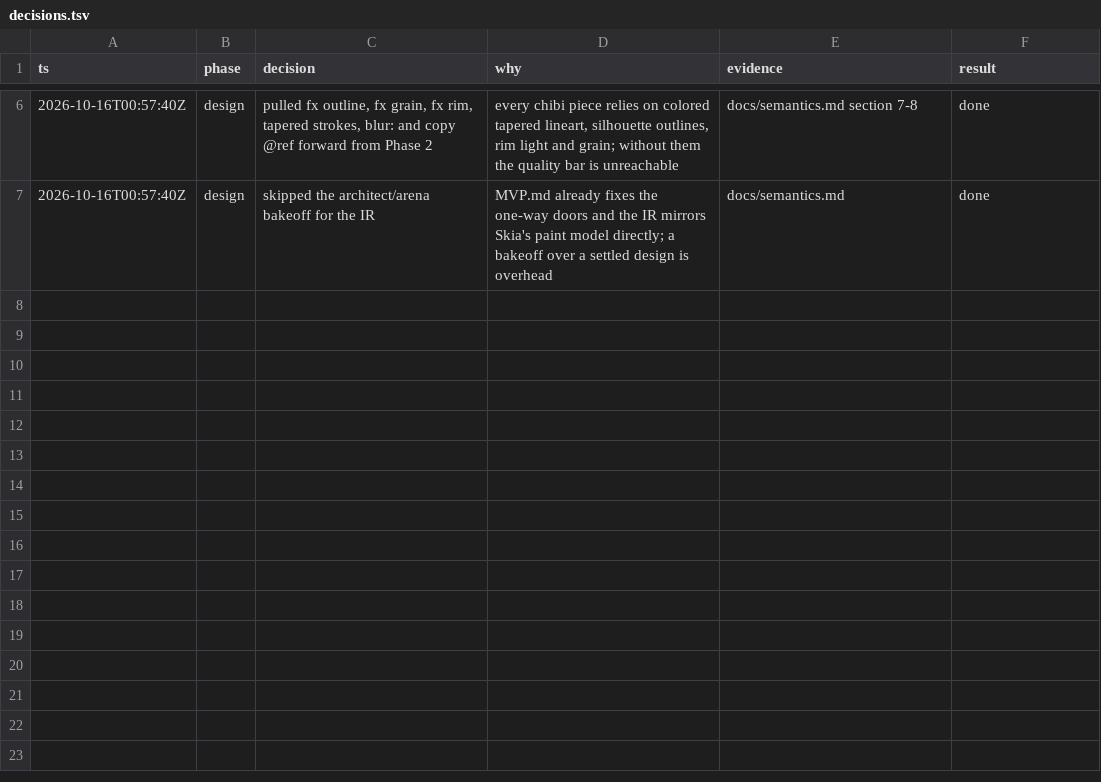
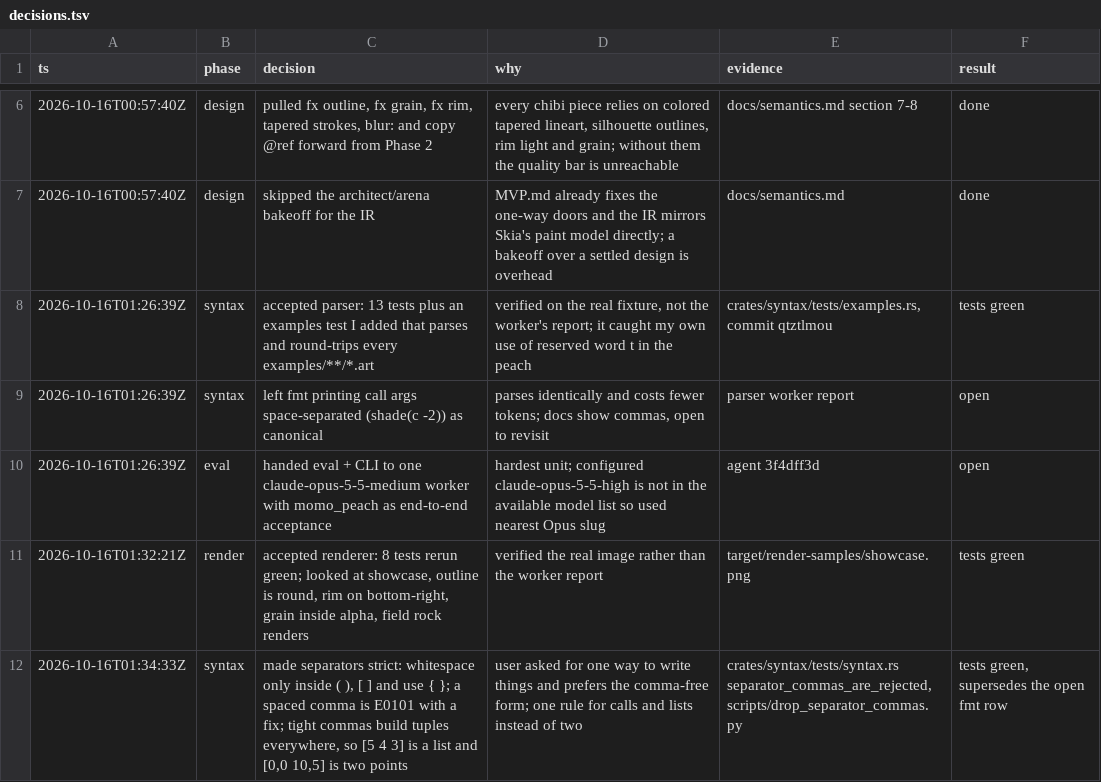
Before and after one commit to tvanhens/artscript, a TSV file: docs/decisions.tsv, drawn as a sheet; only a part is shown, gaps mark what is left out.

Commit message:
Make artscript separators strict: whitespace-only call args, lists and import lists

```diff
--- a/docs/decisions.tsv
+++ b/docs/decisions.tsv
@@ -7 +7,6 @@ ts	phase	decision	why	evidence	result
 2026-10-16T00:57:40Z	design	skipped the architect/arena bakeoff for the IR	MVP.md already fixes the one-way doors and the IR mirrors Skia's paint model directly; a bakeoff over a settled design is overhead	docs/semantics.md	done
+2026-10-16T01:26:39Z	syntax	accepted parser: 13 tests plus an examples test I added that parses and round-trips every examples/**/*.art	verified on the real fixture, not the worker's report; it caught my own use of reserved word t in the peach	crates/syntax/tests/examples.rs, commit qtztlmou	tests green
+2026-10-16T01:26:39Z	syntax	left fmt printing call args space-separated (shade(c -2)) as canonical	parses identically and costs fewer tokens; docs show commas, open to revisit	parser worker report	open
+2026-10-16T01:26:39Z	eval	handed eval + CLI to one claude-opus-5-5-medium worker with momo_peach as end-to-end acceptance	hardest unit; configured claude-opus-5-5-high is not in the available model list so used nearest Opus slug	agent 3f4dff3d	open
+2026-10-16T01:32:21Z	render	accepted renderer: 8 tests rerun green; looked at showcase, outline is round, rim on bottom-right, grain inside alpha, field rock renders	verified the real image rather than the worker report	target/render-samples/showcase.png	tests green
+2026-10-16T01:34:33Z	syntax	made separators strict: whitespace only inside ( ), [ ] and use { }; a spaced comma is E0101 with a fix; tight commas build tuples everywhere, so [5 4 3] is a list and [0,0 10,5] is two points	user asked for one way to write things and prefers the comma-free form; one rule for calls and lists instead of two	crates/syntax/tests/syntax.rs separator_commas_are_rejected, scripts/drop_separator_commas.py	tests green, supersedes the open fmt row
```
Also changed, not shown: 12 other files.
